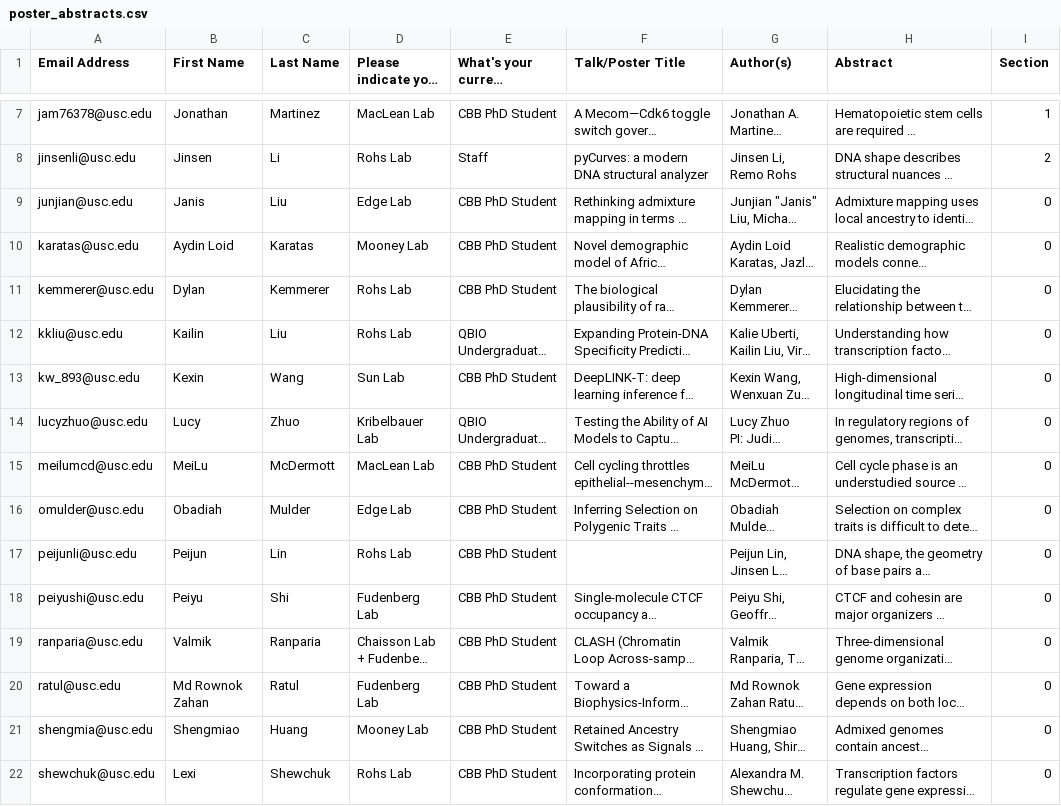
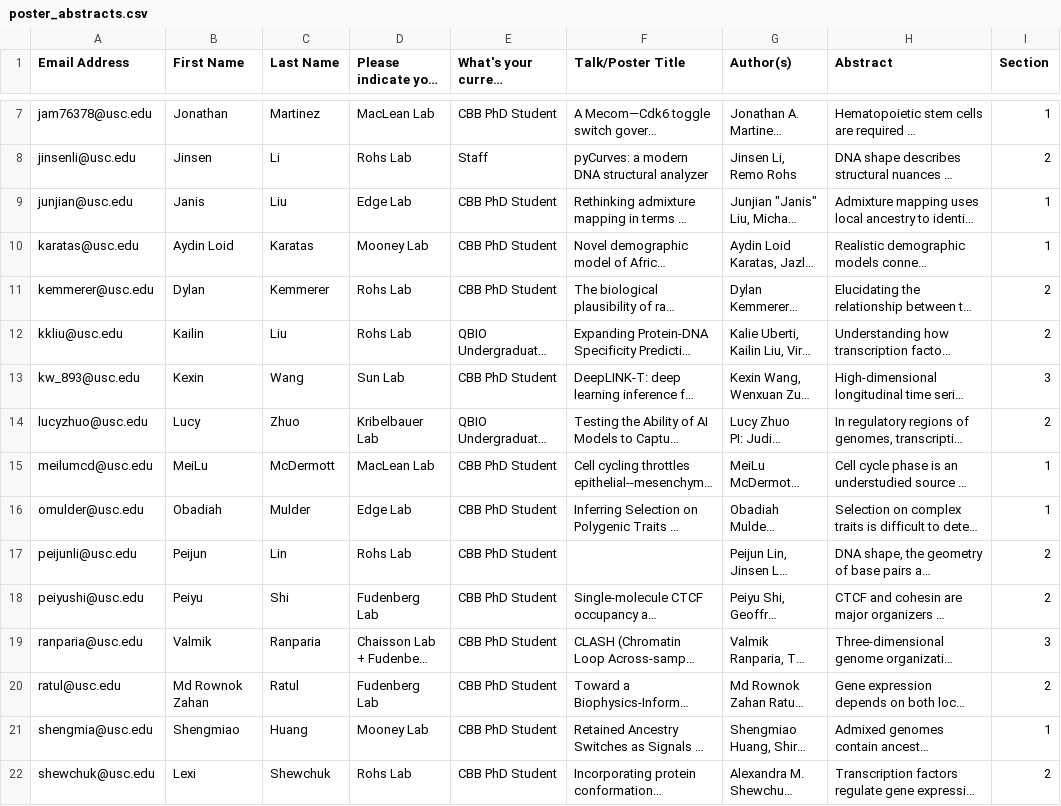
Before and after one commit to LexiShew/QCB-retreat-2026, a CSV file: _data/poster_abstracts.csv, drawn as a sheet; only a part is shown, gaps mark what is left out; long unchanged cells end in …; the diff covers the shown part only; the diff names each change by its address in the sheet, - before the commit and + after, or states it on an @@ line.

```diff
--- a/_data/poster_abstracts.csv
+++ b/_data/poster_abstracts.csv
-I9:I10 (Section): 0
+I9:I10 (Section): 1
-I11:I12 (Section): 0
+I11:I12 (Section): 2
-I13 (Section): 0
+I13 (Section): 3
-I14 (Section): 0
+I14 (Section): 2
-I15:I16 (Section): 0
+I15:I16 (Section): 1
-I17:I18 (Section): 0
+I17:I18 (Section): 2
-I19 (Section): 0
+I19 (Section): 3
-I20 (Section): 0
+I20 (Section): 2
-I21 (Section): 0
+I21 (Section): 1
-I22 (Section): 0
+I22 (Section): 2
```
Also changed, not shown: 20 edited cells elsewhere in this file, _data/abridged-schedule.csv, 3 other files.
